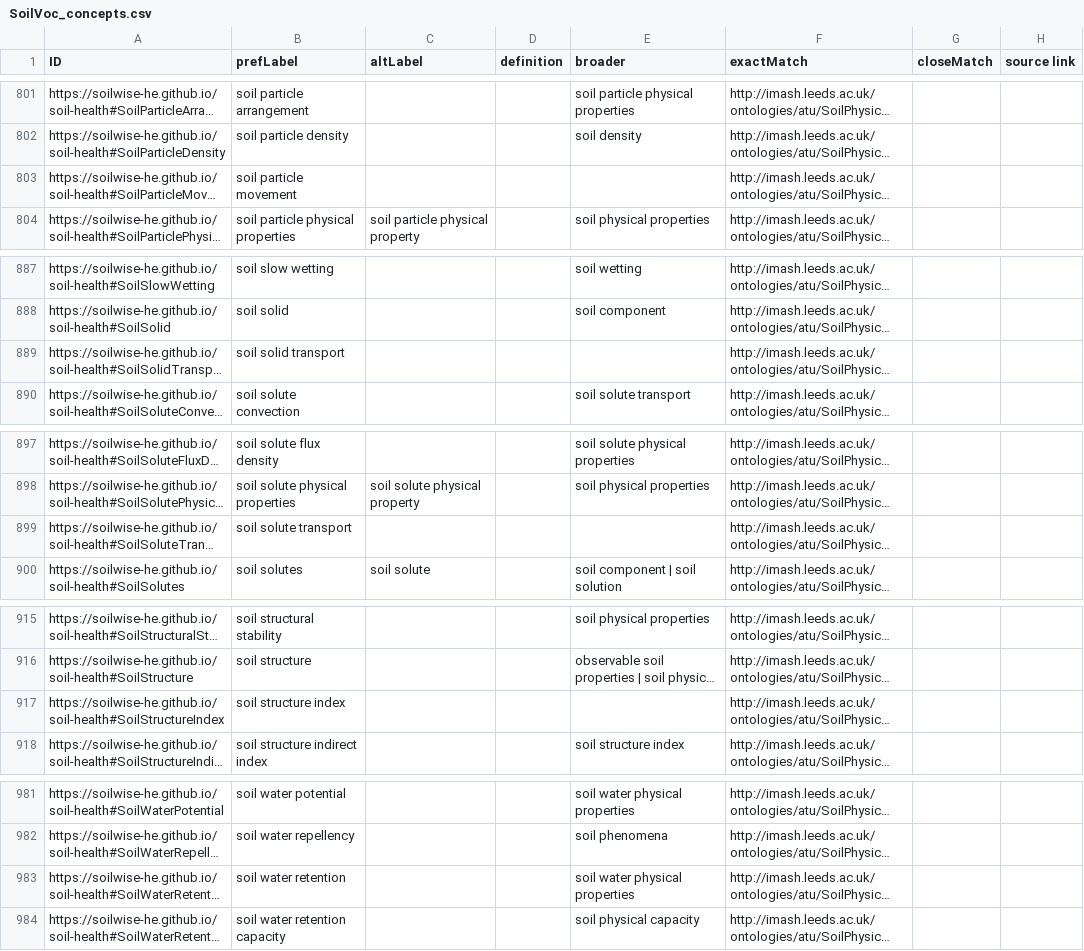
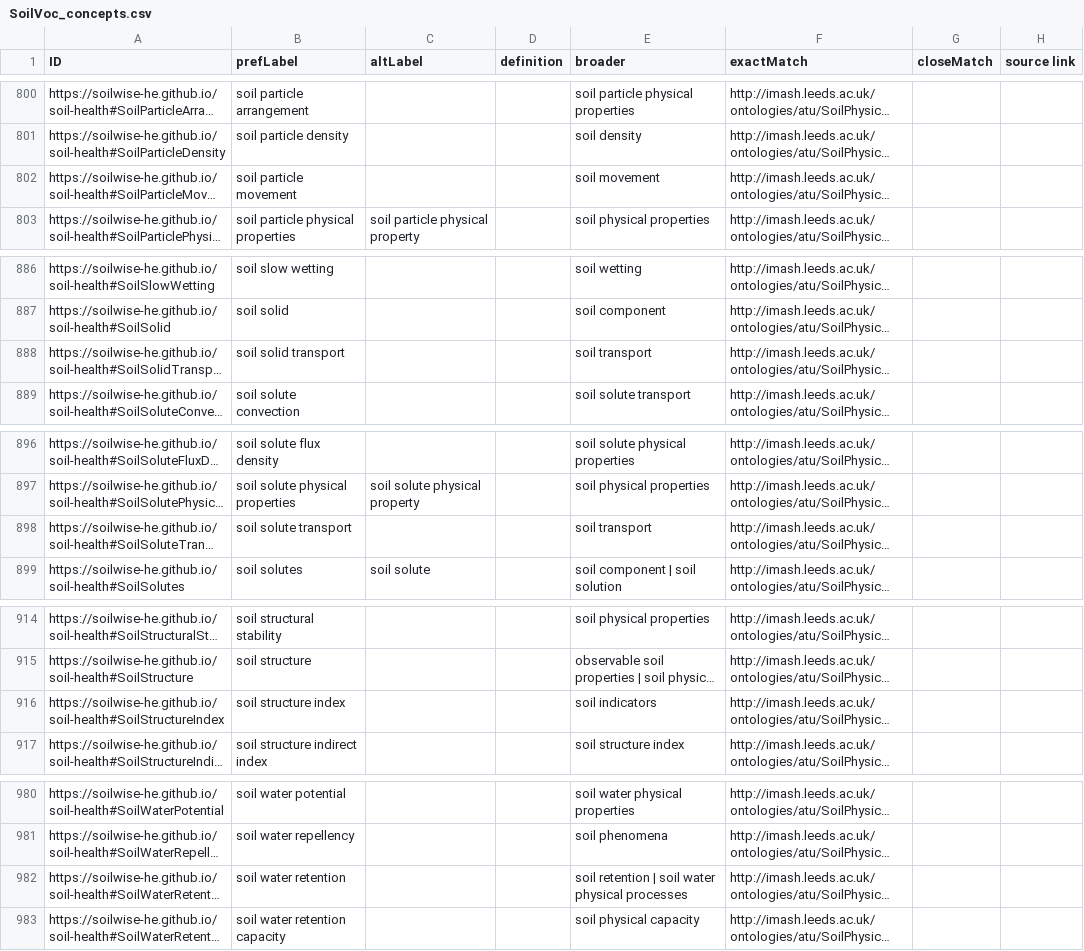
Before and after one commit to soilwise-he/soil-vocabs, a CSV file: SoilVoc_concepts.csv, drawn as a sheet; only a part is shown, gaps mark what is left out; long unchanged cells end in …; addresses are those after the commit; the diff covers the shown part only; the diff names each change by its address in the sheet, - before the commit and + after, or states it on an @@ line.

```diff
--- a/SoilVoc_concepts.csv
+++ b/SoilVoc_concepts.csv
-E802 (broader): (empty)
+E802 (broader): soil movement
-E888 (broader): (empty)
+E888 (broader): soil transport
-E898 (broader): (empty)
+E898 (broader): soil transport
-E916 (broader): (empty)
+E916 (broader): soil indicators
-E982 (broader): soil water physical properties
+E982 (broader): soil retention | soil water physical processes
```
Also changed, not shown: 2 added rows, 3 removed rows and 9 edited cells elsewhere in this file, 5 other files.
